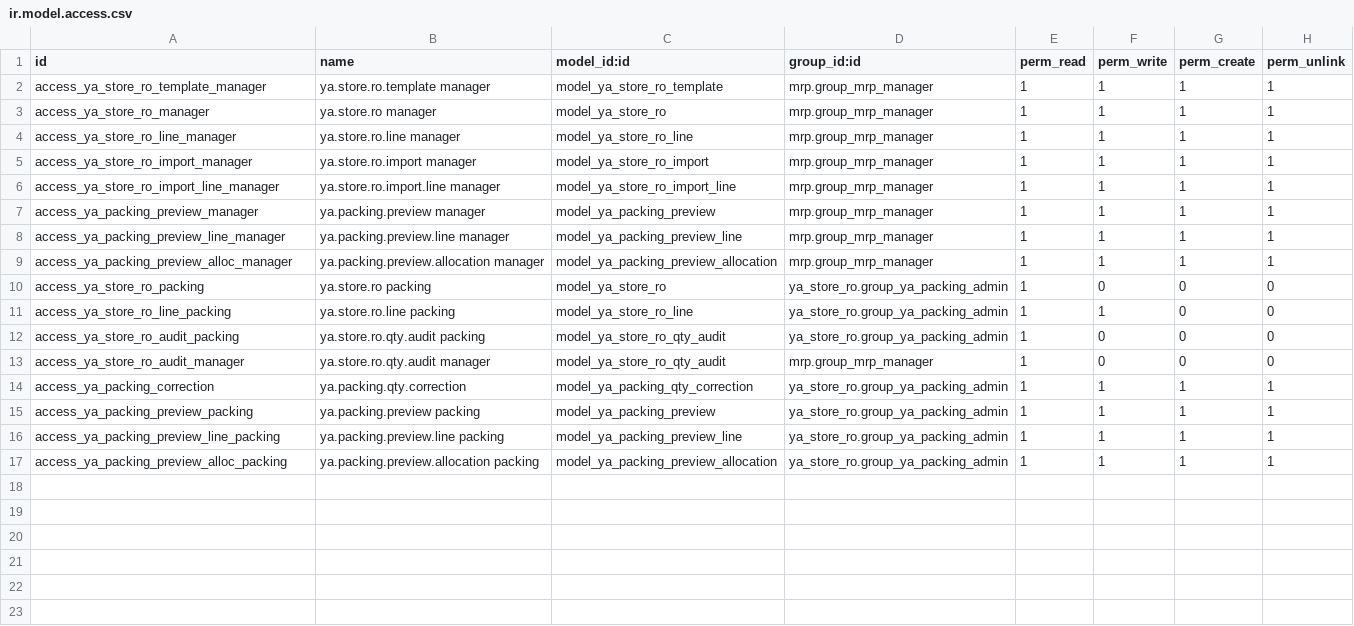
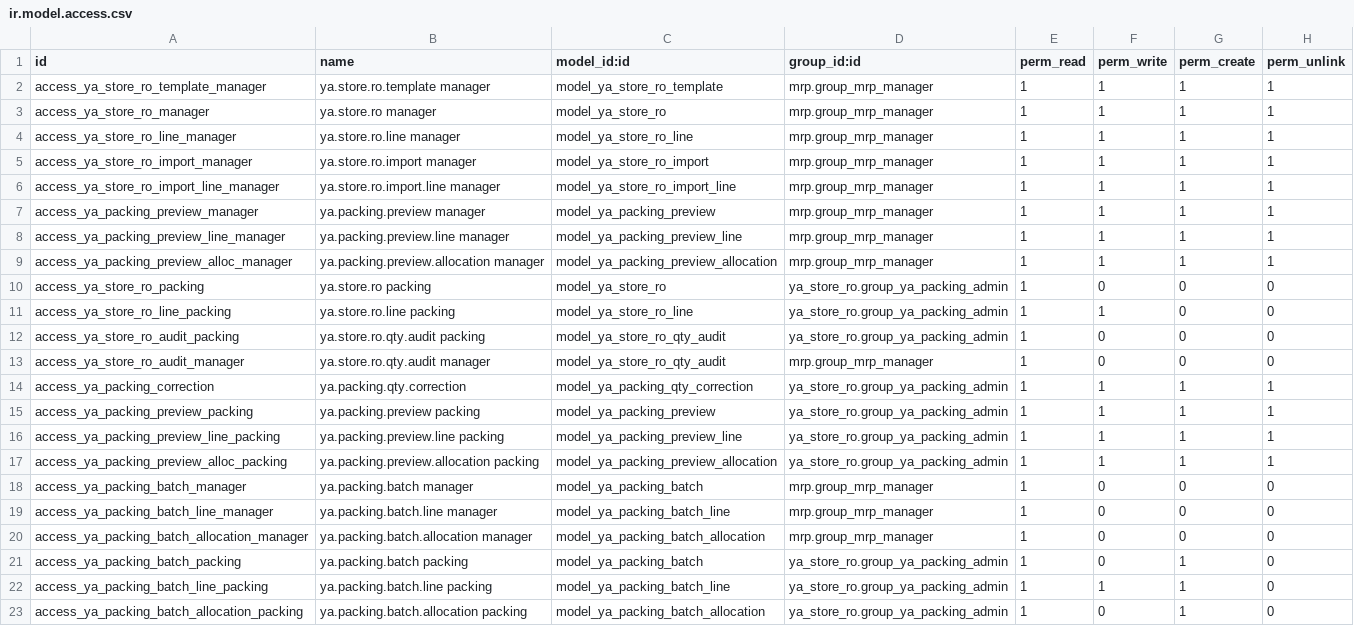
Before and after one commit to yussyakmal-dotcom/odoofromzero, a CSV file: addons/ya_store_ro/security/ir.model.access.csv, drawn as a sheet.

Commit message:
Register Packing production release and Generate MO UI with standard Odoo MOs

```diff
--- a/addons/ya_store_ro/security/ir.model.access.csv
+++ b/addons/ya_store_ro/security/ir.model.access.csv
@@ -17 +17,7 @@ access_ya_packing_preview_line_packing,ya.packing.preview.line packing,model_ya_
 access_ya_packing_preview_alloc_packing,ya.packing.preview.allocation packing,model_ya_packing_preview_allocation,ya_store_ro.group_ya_packing_admin,1,1,1,1
+access_ya_packing_batch_manager,ya.packing.batch manager,model_ya_packing_batch,mrp.group_mrp_manager,1,0,0,0
+access_ya_packing_batch_line_manager,ya.packing.batch.line manager,model_ya_packing_batch_line,mrp.group_mrp_manager,1,0,0,0
+access_ya_packing_batch_allocation_manager,ya.packing.batch.allocation manager,model_ya_packing_batch_allocation,mrp.group_mrp_manager,1,0,0,0
+access_ya_packing_batch_packing,ya.packing.batch packing,model_ya_packing_batch,ya_store_ro.group_ya_packing_admin,1,0,1,0
+access_ya_packing_batch_line_packing,ya.packing.batch.line packing,model_ya_packing_batch_line,ya_store_ro.group_ya_packing_admin,1,1,1,0
+access_ya_packing_batch_allocation_packing,ya.packing.batch.allocation packing,model_ya_packing_batch_allocation,ya_store_ro.group_ya_packing_admin,1,0,1,0
```
